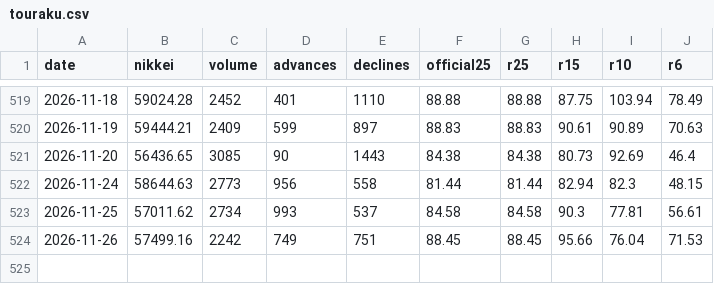
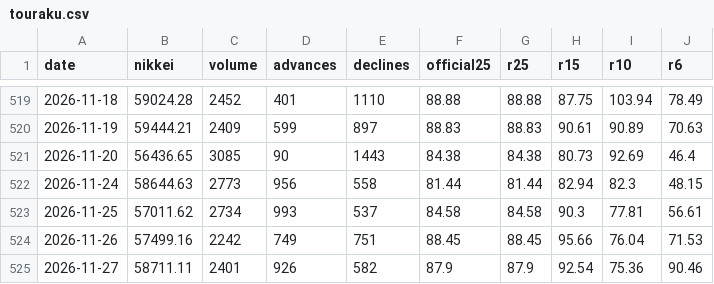
Before and after one commit to alala3334/touraku-ratio, a CSV file: data/touraku.csv, drawn as a sheet; only a part is shown, gaps mark what is left out; the diff names each change by its address in the sheet, - before the commit and + after, or states it on an @@ line.

```diff
--- a/data/touraku.csv
+++ b/data/touraku.csv
+row 525: 2026-11-27 | 58711.11 | 2401 | 926 | 582 | 87.9 | 87.9 | 92.54 | 75.36 | 90.46
```
Also changed, not shown: data/saitei.csv, data/valuation.csv, 7 other files.
